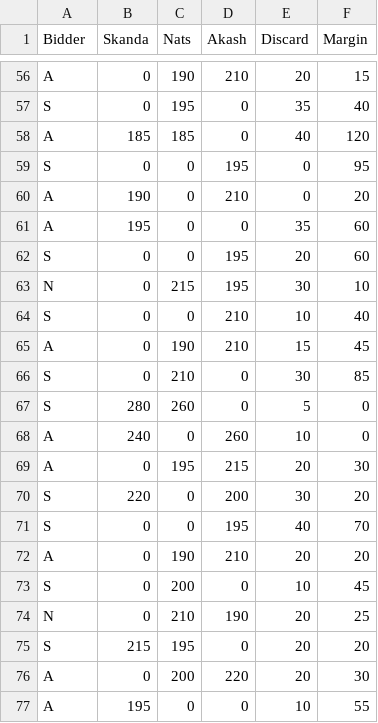
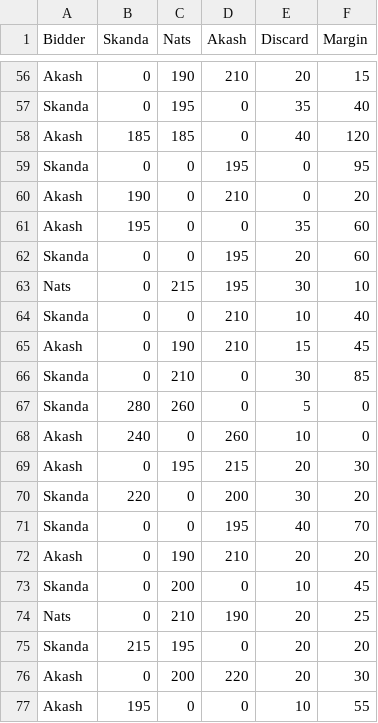
Before and after one commit to akash-suresh/three-of-spades, a CSV file: tourney_data/raw_scores/tiny_championship_2.csv, drawn as a sheet; only a part is shown, gaps mark what is left out; the diff covers the shown part only; the diff names each change by its address in the sheet, - before the commit and + after, or states it on an @@ line.

Commit message:
feat(tracker): bid stats — named-bidder tracking, Bid & Won widget, Rankings bid rate
- Fix tiny_championship_2.csv: replace A/N/S initials with full player names
- process_data.py: compute bidAttempts/bidWins/bidWinRate per tournament and as career totals
- Tournament detail Bid & Won widget: show X% (NW/M) for tournaments with Bidder column,
  heuristic count with disclaimer for older tournaments
- Rankings page: add Bid Success Rate section with horizontal bar chart
- gameData.ts: add bidAttempts/bidWins/bidWinRate to TournamentPlayerSnapshot, CareerStats,
  and Tournament interfaces; add hasBidderData and bidStatsByPlayer to Tournament

```diff
--- a/tourney_data/raw_scores/tiny_championship_2.csv
+++ b/tourney_data/raw_scores/tiny_championship_2.csv
-A56 (Bidder): A
+A56 (Bidder): Akash
-A57 (Bidder): S
+A57 (Bidder): Skanda
-A58 (Bidder): A
+A58 (Bidder): Akash
-A59 (Bidder): S
+A59 (Bidder): Skanda
-A60:A61 (Bidder): A
+A60:A61 (Bidder): Akash
-A62 (Bidder): S
+A62 (Bidder): Skanda
-A63 (Bidder): N
+A63 (Bidder): Nats
-A64 (Bidder): S
+A64 (Bidder): Skanda
-A65 (Bidder): A
+A65 (Bidder): Akash
-A66:A67 (Bidder): S
+A66:A67 (Bidder): Skanda
-A68:A69 (Bidder): A
+A68:A69 (Bidder): Akash
-A70:A71 (Bidder): S
+A70:A71 (Bidder): Skanda
-A72 (Bidder): A
+A72 (Bidder): Akash
-A73 (Bidder): S
+A73 (Bidder): Skanda
-A74 (Bidder): N
+A74 (Bidder): Nats
-A75 (Bidder): S
+A75 (Bidder): Skanda
-A76:A77 (Bidder): A
+A76:A77 (Bidder): Akash
```
Also changed, not shown: 54 edited cells elsewhere in this file, 4 other files.
